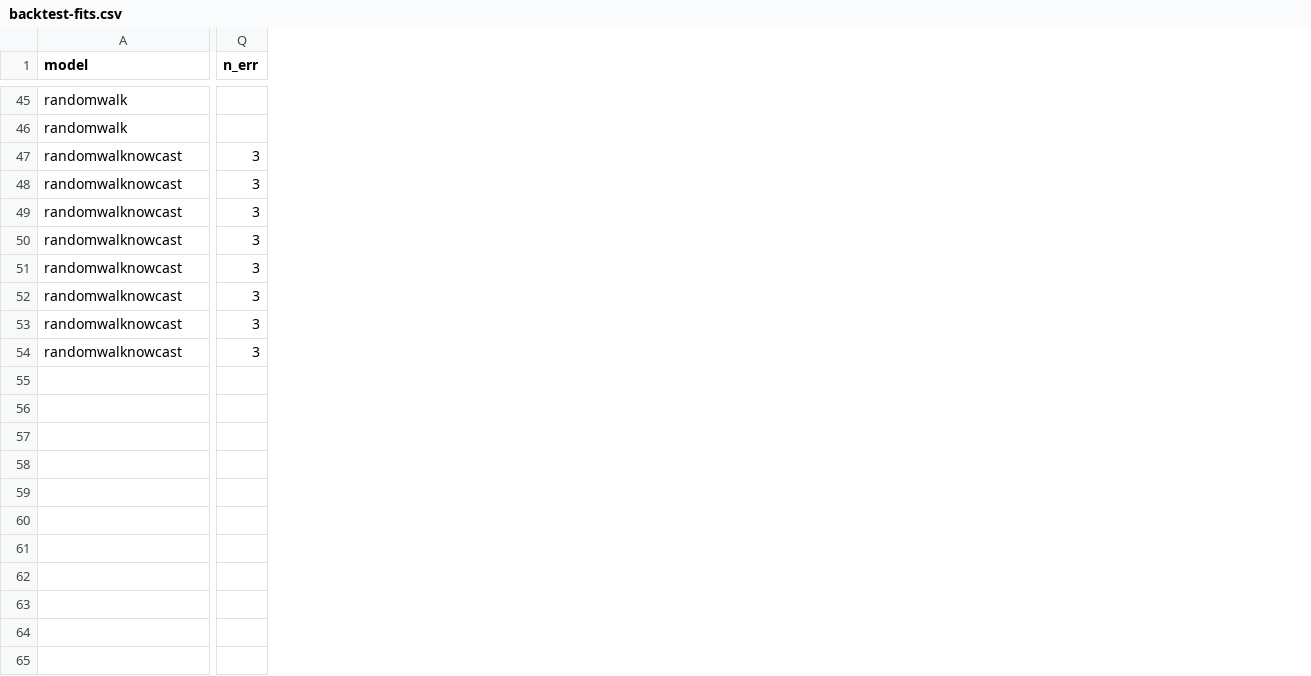
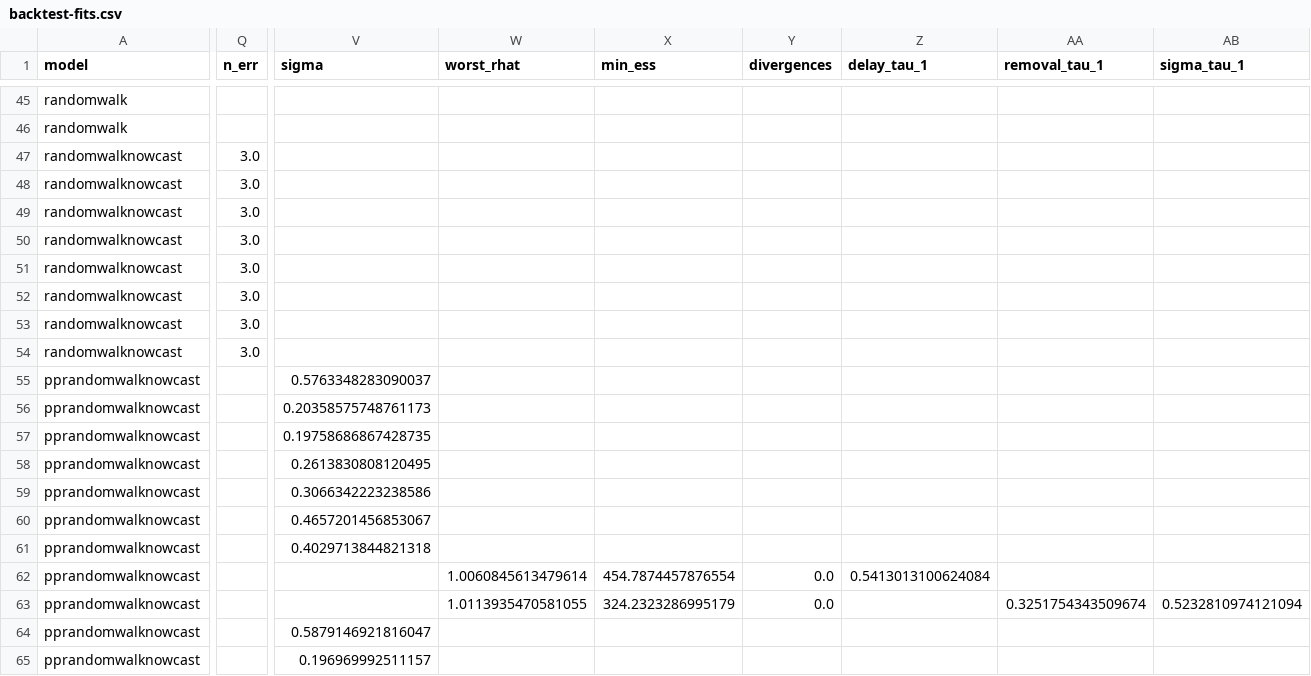
Before and after one commit to seabbs/BDBVHubRenewal, a CSV file: results/backtest-fits.csv, drawn as a sheet; only a part is shown, gaps mark what is left out; rows hold the shown columns only; the diff covers the shown part only; the diff names each change by its address in the sheet, - before the commit and + after, or states it on an @@ line.

Commit message:
Score pprandomwalknowcast on the release and zone backtests
The release backtest adds pprandomwalknowcast's development forecasts
and rescores every model on the real releases with the current code.
The zone backtest runs randomwalk, randomwalknowcast and
pprandomwalknowcast together, writing the zone scores, energy, quantiles
and draws. Recovery was not run for pprandomwalknowcast: its delay is
refitted at every earlier release, so the 15 simulated vintages of 45 to
101 releases would take about 1000 NUTS fits.

```diff
--- a/results/backtest-fits.csv
+++ b/results/backtest-fits.csv
+column V (sigma), empty
+column W (worst_rhat), empty
+column X (min_ess), empty
+column Y (divergences), empty
+column Z (delay_tau_1), empty
+column AA (removal_tau_1), empty
+column AB (sigma_tau_1), empty
-Q47:Q54 (n_err): 3
+Q47:Q54 (n_err): 3.0
+row 55: pprandomwalknowcast |  | 0.5763348283090037
+row 56: pprandomwalknowcast |  | 0.20358575748761173
+row 57: pprandomwalknowcast |  | 0.19758686867428735
+row 58: pprandomwalknowcast |  | 0.2613830808120495
+row 59: pprandomwalknowcast |  | 0.3066342223238586
+row 60: pprandomwalknowcast |  | 0.4657201456853067
+row 61: pprandomwalknowcast |  | 0.4029713844821318
+row 62: pprandomwalknowcast |  |  | 1.0060845613479614 | 454.7874457876554 | 0.0 | 0.5413013100624084
+row 63: pprandomwalknowcast |  |  | 1.0113935470581055 | 324.2323286995179 | 0.0 |  | 0.3251754343509674 | 0.5232810974121094
+row 64: pprandomwalknowcast |  | 0.5879146921816047
+row 65: pprandomwalknowcast |  | 0.196969992511157
```
Also changed, not shown: 9 added rows, 1 added column and 7 edited cells elsewhere in this file, results/nowcast-energy.csv, results/nowcast-origins.csv, 7 other files.
